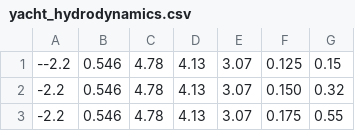
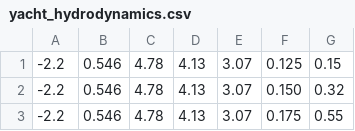
Before and after one commit to pablilloxi/Machin, a CSV file: yacht_hydrodynamics.csv, drawn as a sheet; only a part is shown.

Commit message:
Update yacht_hydrodynamics.csv
Signed-off-by: pablilloxi <126706435+pablilloxi@users.noreply.github.com>

```diff
--- a/yacht_hydrodynamics.csv
+++ b/yacht_hydrodynamics.csv
@@ -1,2 +1,2 @@
---2.2,0.546,4.78,4.13,3.07,0.125,0.15,
+-2.2,0.546,4.78,4.13,3.07,0.125,0.15,
 -2.2,0.546,4.78,4.13,3.07,0.150,0.32
```
